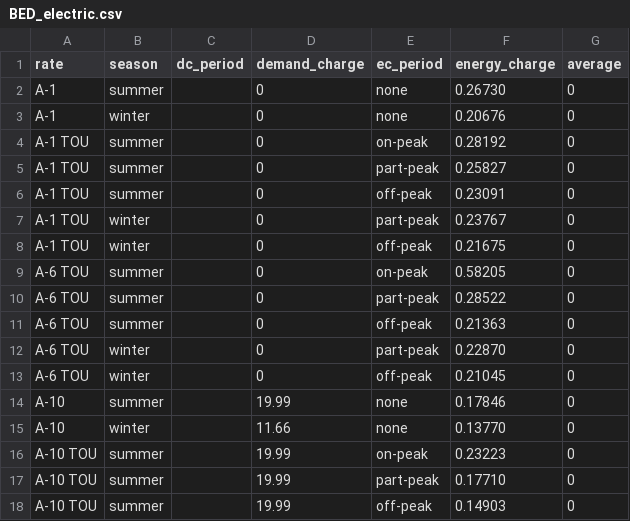
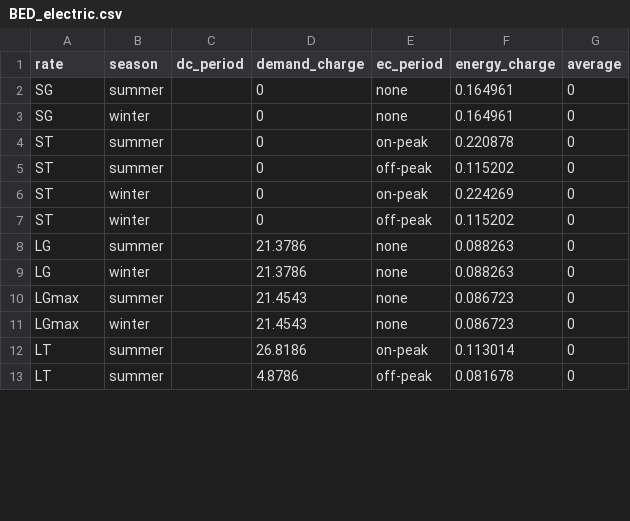
Before and after one commit to akinslow2/Conserve, a CSV file: app/src/main/assets/utility/BED_electric.csv, drawn as a sheet; only a part is shown; the diff covers the shown part only.

Commit message:
Update BED_electric.csv

```diff
--- a/app/src/main/assets/utility/BED_electric.csv
+++ b/app/src/main/assets/utility/BED_electric.csv
@@ -1,18 +1,13 @@
 rate,season,dc_period,demand_charge,ec_period,energy_charge,average,
-A-1,summer,,0,none,0.26730,0,
-A-1,winter,,0,none,0.20676,0,
-A-1 TOU,summer,,0,on-peak,0.28192,0,
-A-1 TOU,summer,,0,part-peak,0.25827,0,
-A-1 TOU,summer,,0,off-peak,0.23091,0,
-A-1 TOU,winter,,0,part-peak,0.23767,0,
-A-1 TOU,winter,,0,off-peak,0.21675,0,
-A-6 TOU,summer,,0,on-peak,0.58205,0,
-A-6 TOU,summer,,0,part-peak,0.28522,0,
-A-6 TOU,summer,,0,off-peak,0.21363,0,
-A-6 TOU,winter,,0,part-peak,0.22870,0,
-A-6 TOU,winter,,0,off-peak,0.21045,0,
-A-10,summer,,19.99,none,0.17846,0,
-A-10,winter,,11.66,none,0.13770,0,
-A-10 TOU,summer,,19.99,on-peak,0.23223,0,
-A-10 TOU,summer,,19.99,part-peak,0.17710,0,
-A-10 TOU,summer,,19.99,off-peak,0.14903,0,
+SG,summer,,0,none,0.164961,0,
+SG,winter,,0,none,0.164961,0,
+ST,summer,,0,on-peak,0.220878,0,
+ST,summer,,0,off-peak,0.115202,0,
+ST,winter,,0,on-peak,0.224269,0,
+ST,winter,,0,off-peak,0.115202,0,
+LG,summer,,21.3786,none,0.088263,0,
+LG,winter,,21.3786,none,0.088263,0,
+LGmax,summer,,21.4543,none,0.086723,0,
+LGmax,winter,,21.4543,none,0.086723,0,
+LT,summer,,26.8186,on-peak,0.113014,0,
+LT,summer,,4.8786,off-peak,0.081678,0,
```
Also changed, not shown: 9 added rows, 6 removed rows and 3 edited cells elsewhere in this file.
